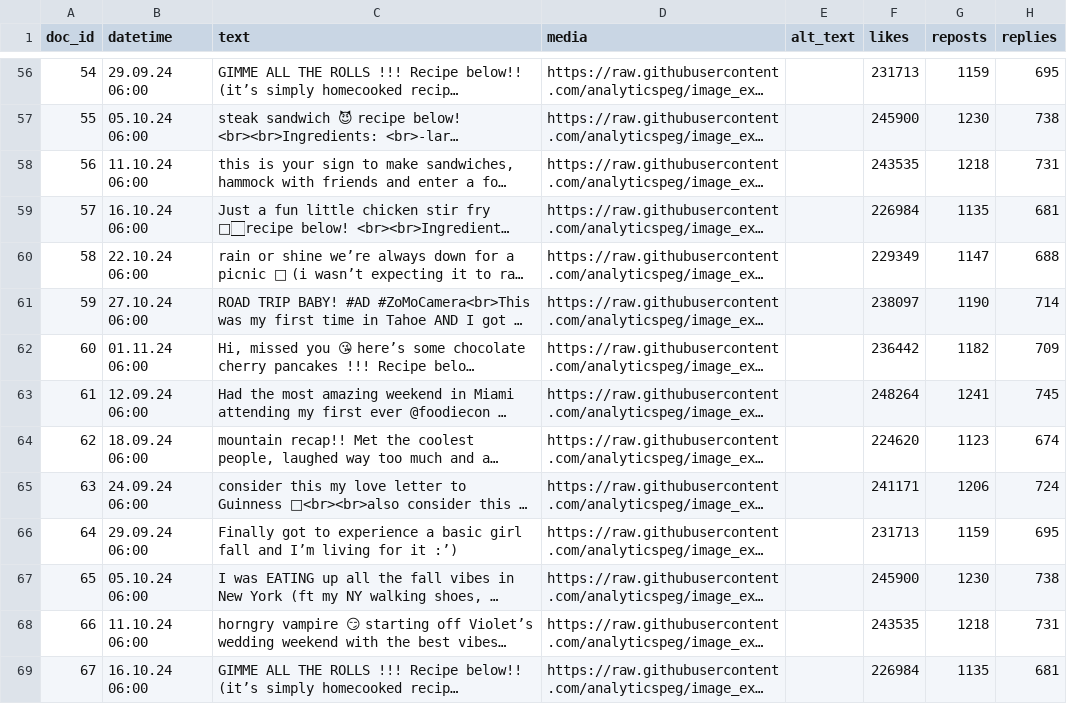
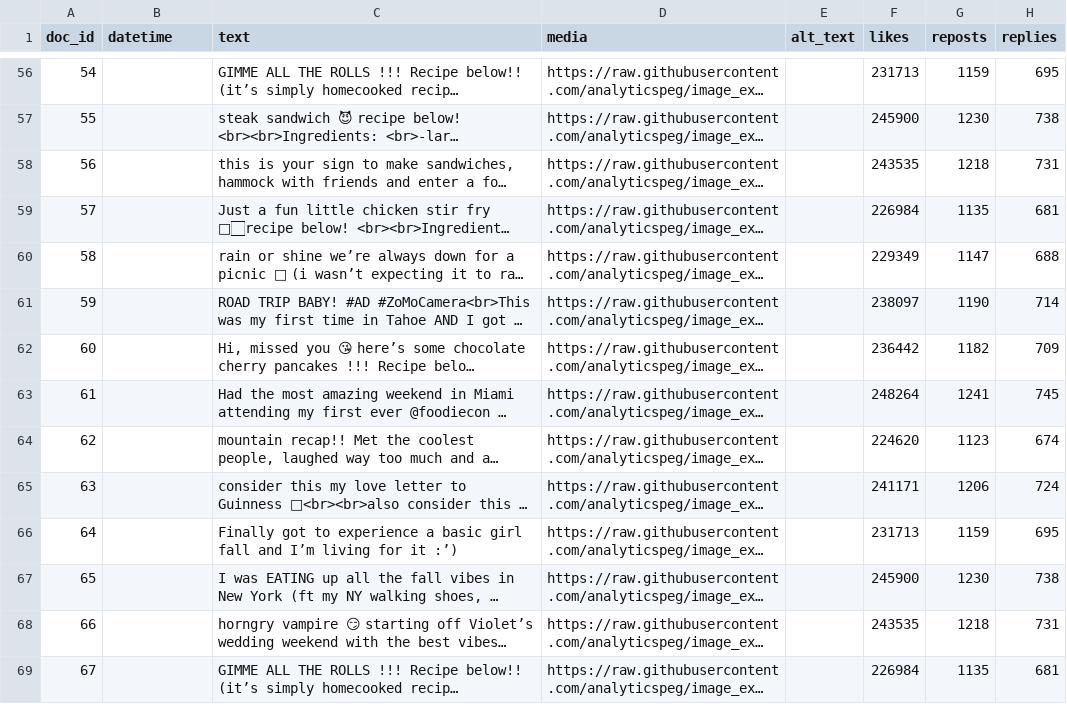
Before and after one commit to analyticspeg/image_exp_social, a CSV file: upload - Copia.csv, drawn as a sheet; only a part is shown, gaps mark what is left out; long unchanged cells end in …; the diff covers the shown part only; the diff names each change by its address in the sheet, - before the commit and + after, or states it on an @@ line.

```diff
--- a/upload - Copia.csv
+++ b/upload - Copia.csv
-B56 (datetime): 29.09.24 06:00
+B56 (datetime): (empty)
-B57 (datetime): 05.10.24 06:00
+B57 (datetime): (empty)
-B58 (datetime): 11.10.24 06:00
+B58 (datetime): (empty)
-B59 (datetime): 16.10.24 06:00
+B59 (datetime): (empty)
-B60 (datetime): 22.10.24 06:00
+B60 (datetime): (empty)
-B61 (datetime): 27.10.24 06:00
+B61 (datetime): (empty)
-B62 (datetime): 01.11.24 06:00
+B62 (datetime): (empty)
-B63 (datetime): 12.09.24 06:00
+B63 (datetime): (empty)
-B64 (datetime): 18.09.24 06:00
+B64 (datetime): (empty)
-B65 (datetime): 24.09.24 06:00
+B65 (datetime): (empty)
-B66 (datetime): 29.09.24 06:00
+B66 (datetime): (empty)
-B67 (datetime): 05.10.24 06:00
+B67 (datetime): (empty)
-B68 (datetime): 11.10.24 06:00
+B68 (datetime): (empty)
-B69 (datetime): 16.10.24 06:00
+B69 (datetime): (empty)
```
Also changed, not shown: 69 edited cells elsewhere in this file.
